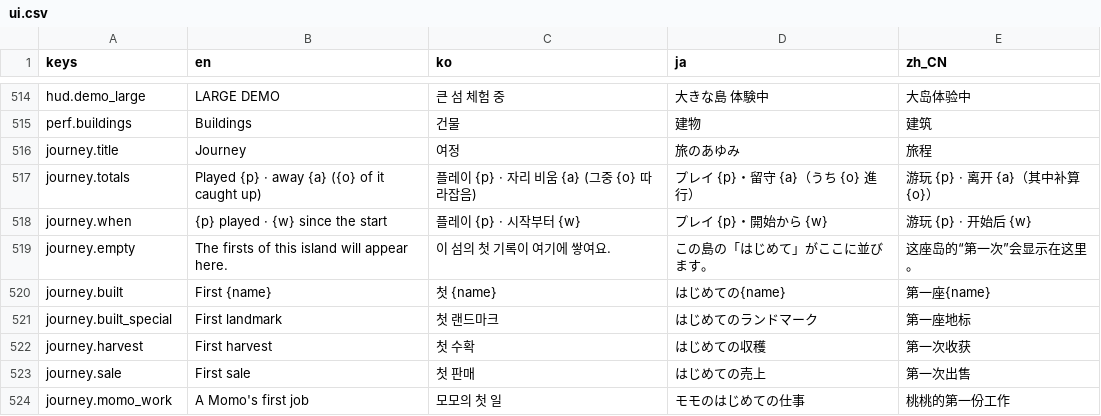
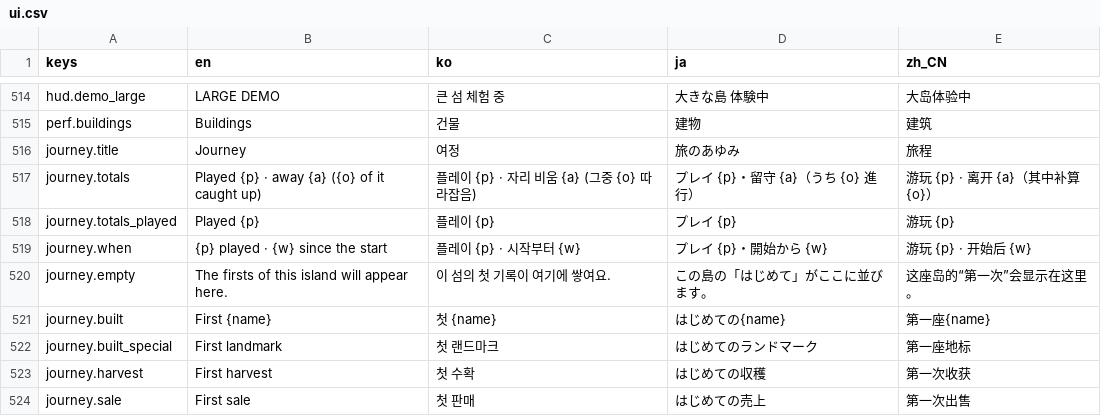
Before and after one commit to 7bvcxz/gamo, a CSV file: momonium/data/i18n/ui.csv, drawn as a sheet; only a part is shown, gaps mark what is left out; the shorter side is filled out with more unchanged rows; the diff names each change by its address in the sheet, - before the commit and + after, or states it on an @@ line.

```diff
--- a/momonium/data/i18n/ui.csv
+++ b/momonium/data/i18n/ui.csv
+row 518: journey.totals_played | Played {p} | 플레이 {p} | プレイ {p} | 游玩 {p}
```
Also changed, not shown: 23 other files.
